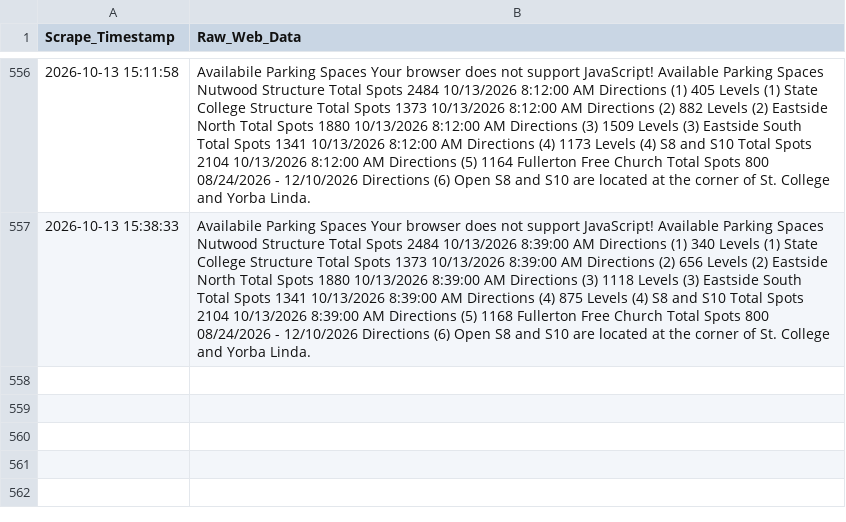
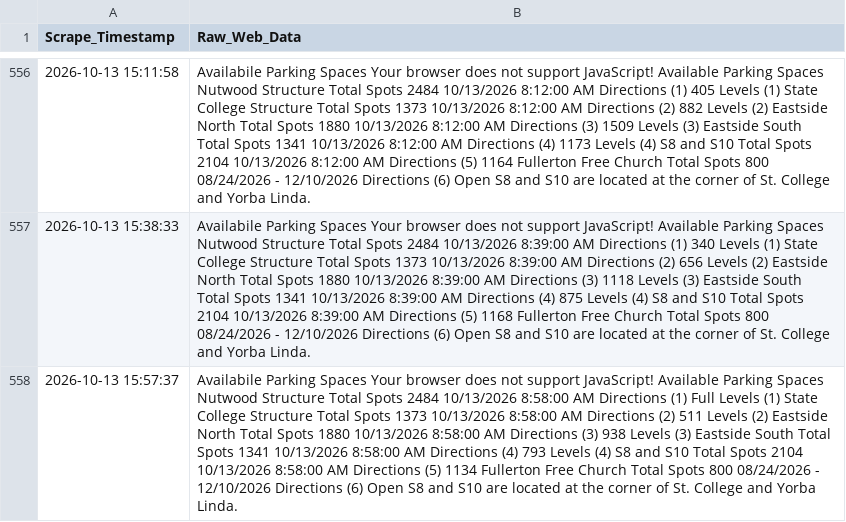
Before and after one commit to Miguelrod1245/csuf-parking-scraper, a CSV file: csuf_semester_parking.csv, drawn as a sheet; only a part is shown, gaps mark what is left out; the diff names each change by its address in the sheet, - before the commit and + after, or states it on an @@ line.

```diff
--- a/csuf_semester_parking.csv
+++ b/csuf_semester_parking.csv
+row 558: 2026-10-13 15:57:37 | Availabile Parking Spaces Your browser does not support JavaScript! Available Parking Spaces Nutwood Structure Total Spots 2484 10/13/2026 8:58:00 AM Directions (1) Full Levels (1) State College Structure Total Spots 1373 10/13/2026 8:58:00 AM Directions (2) 511 Levels (2) Eastside North Total Spots 1880 10/13/2026 8:58:00 AM Directions (3) 938 Levels (3) Eastside South Total Spots 1341 10/13/2026 8:58:00 AM Directions (4) 793 Levels (4) S8 and S10 Total Spots 2104 10/13/2026 8:58:00 AM Directions (5) 1134 Fullerton Free Church Total Spots 800 08/24/2026 - 12/10/2026 Directions (6) Open S8 and S10 are located at the corner of St. College and Yorba Linda.
```
